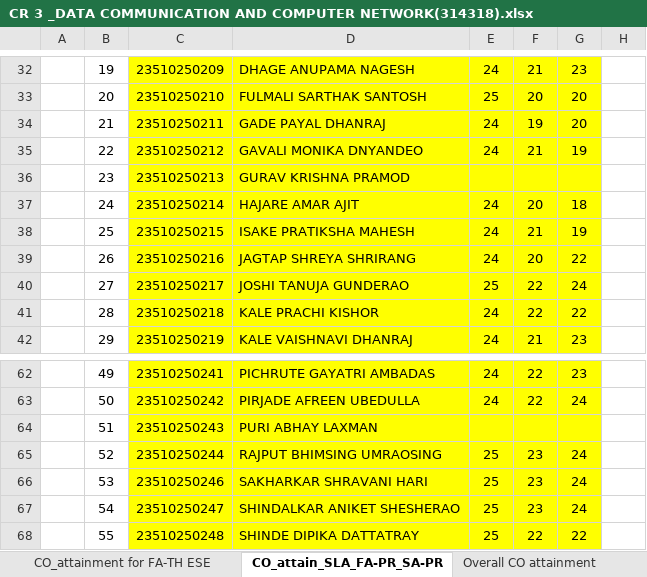
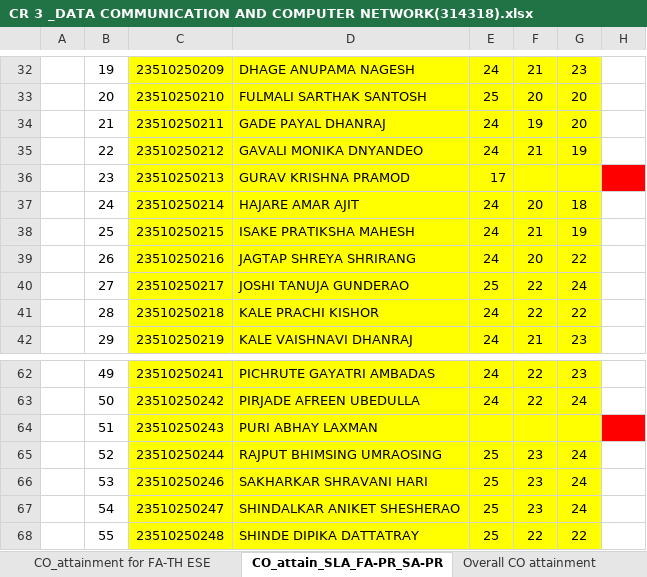
Before and after one commit to adambure21/gpd_nba, an Excel workbook: Attainment Calculation/Sheet from BRC for Attainment Calculation/CR 3 _DATA COMMUNICATION AND COMPUTER NETWORK(314318).xlsx, sheet CO_attain_SLA_FA-PR_SA-PR, drawn as a sheet; only a part is shown, gaps mark what is left out; values as stored, in another font and other column widths than the file's, no borders; charts and pictures not drawn; the diff covers the shown part only; the diff names each change by its address in the sheet, - before the commit and + after, or states it on an @@ line.

```diff
--- a/Attainment Calculation/Sheet from BRC for Attainment Calculation/CR 3 _DATA COMMUNICATION AND COMPUTER NETWORK(314318).xlsx (sheet CO_attain_SLA_FA-PR_SA-PR)
+++ b/Attainment Calculation/Sheet from BRC for Attainment Calculation/CR 3 _DATA COMMUNICATION AND COMPUTER NETWORK(314318).xlsx (sheet CO_attain_SLA_FA-PR_SA-PR)
-E36: (empty)
+E36: 17
-H36 fill: none
+H36 fill: #FF0000
-H64 fill: none
+H64 fill: #FF0000
```
Also changed, not shown: 30 edited cells and cell formats elsewhere in this sheet, sheet CO_attainment for FA-TH ESE, sheet PO Set Target attain level, sheet CO_PO Mapping Attainment_PO7, other sheet tabs, hidden cells, charts or pictures.
